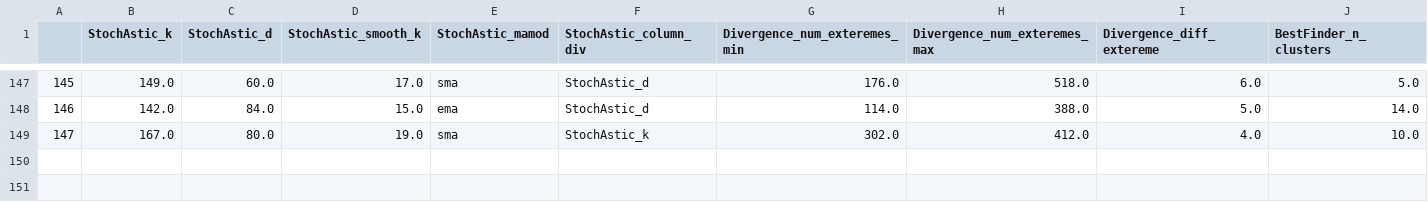
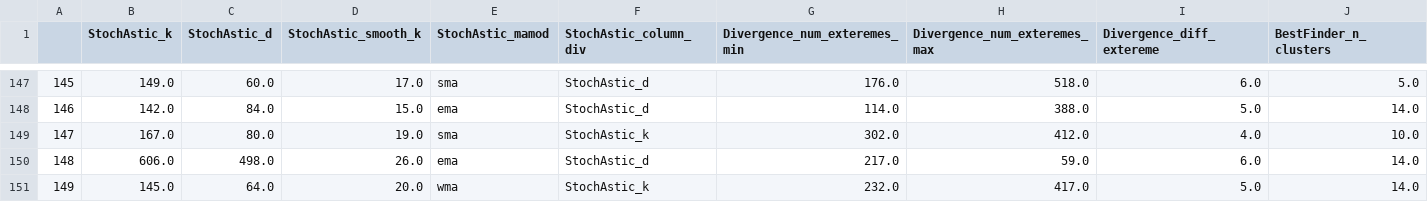
Before and after one commit to Mehrshad-Sorena/ShadBot, a CSV file: src/indicators/StochAstic/GeneticLearning_DB/elites/primary/sell/XAUUSD_i_ChromosomeResults.csv, drawn as a sheet; only a part is shown, gaps mark what is left out; rows hold the shown columns only; the diff names each change by its address in the sheet, - before the commit and + after, or states it on an @@ line.

Commit message:
Colab Sell Primary

```diff
--- a/src/indicators/StochAstic/GeneticLearning_DB/elites/primary/sell/XAUUSD_i_ChromosomeResults.csv
+++ b/src/indicators/StochAstic/GeneticLearning_DB/elites/primary/sell/XAUUSD_i_ChromosomeResults.csv
+row 150: 148 | 606.0 | 498.0 | 26.0 | ema | StochAstic_d | 217.0 | 59.0 | 6.0 | 14.0
+row 151: 149 | 145.0 | 64.0 | 20.0 | wma | StochAstic_k | 232.0 | 417.0 | 5.0 | 14.0
```
Also changed, not shown: src/indicators/MACD/GeneticLearning_DB/society/primary/sell/XAUUSD_i.csv, src/indicators/StochAstic/GeneticLearning_DB/elites/primary/sell/XAUUSD_i_LearningResults.csv, 5 other files.
